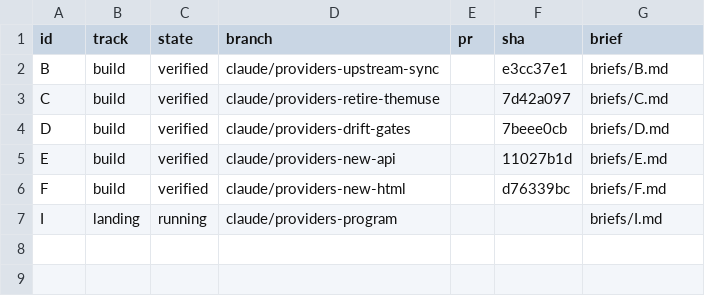
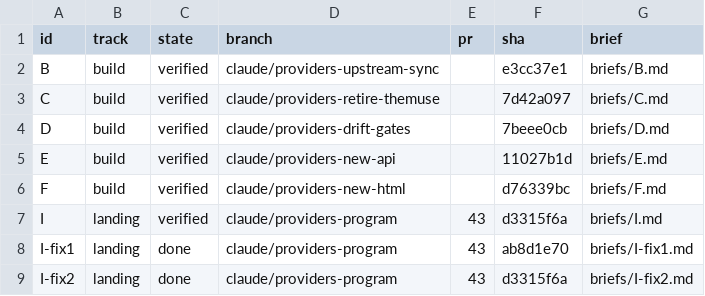
Before and after one commit to jrmatherly/career-ops, a TSV file: docs/superpowers/research/2026-11-08-providers/orchestrate/units.tsv, drawn as a sheet.

```diff
--- a/docs/superpowers/research/2026-11-08-providers/orchestrate/units.tsv
+++ b/docs/superpowers/research/2026-11-08-providers/orchestrate/units.tsv
@@ -6,2 +6,4 @@ E	build	verified	claude/providers-new-api		11027b1d	briefs/E.md
 F	build	verified	claude/providers-new-html		d76339bc	briefs/F.md
-I	landing	running	claude/providers-program			briefs/I.md
+I	landing	verified	claude/providers-program	43	d3315f6a	briefs/I.md
+I-fix1	landing	done	claude/providers-program	43	ab8d1e70	briefs/I-fix1.md
+I-fix2	landing	done	claude/providers-program	43	d3315f6a	briefs/I-fix2.md
```
Also changed, not shown: docs/superpowers/research/2026-11-08-providers/orchestrate/decisions.tsv, docs/superpowers/research/2026-11-08-providers/orchestrate/ledger.tsv, 12 other files.
